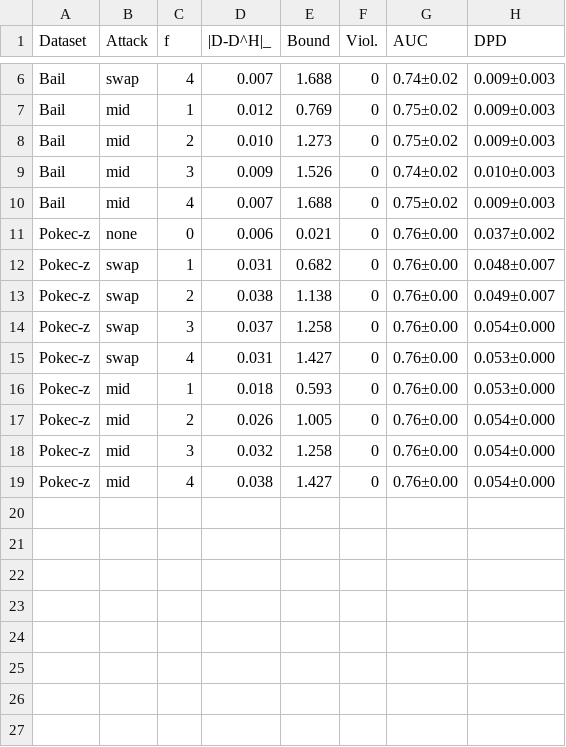
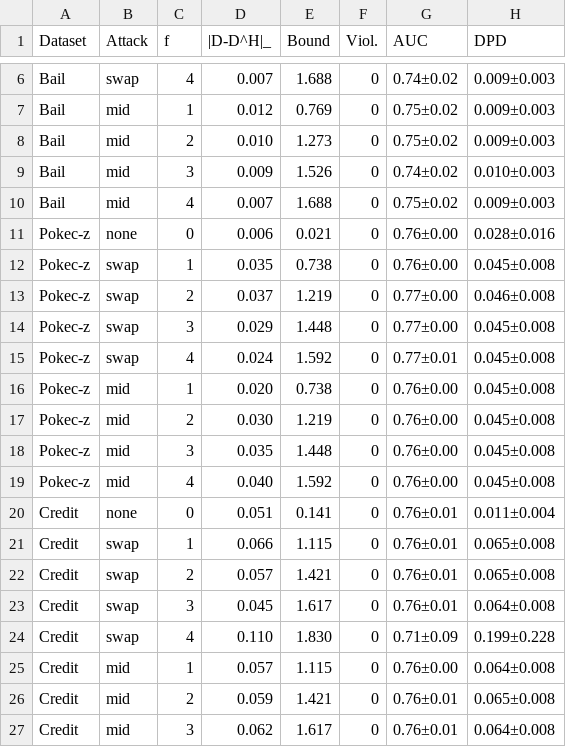
Before and after one commit to vinhqdang/FedFairGNN, a CSV file: results/clamp/tables/e4_stat_attacks.csv, drawn as a sheet; only a part is shown, gaps mark what is left out; the diff covers the shown part only.

Commit message:
Final tables (E4 re-run with the public cap, E3 with ClipMean control); manuscript compiled

```diff
--- a/results/clamp/tables/e4_stat_attacks.csv
+++ b/results/clamp/tables/e4_stat_attacks.csv
@@ -10,10 +10,18 @@ Bail,mid,3,0.009,1.526,0,0.74±0.02,0.010±0.003
 Bail,mid,4,0.007,1.688,0,0.75±0.02,0.009±0.003
-Pokec-z,none,0,0.006,0.021,0,0.76±0.00,0.037±0.002
-Pokec-z,swap,1,0.031,0.682,0,0.76±0.00,0.048±0.007
-Pokec-z,swap,2,0.038,1.138,0,0.76±0.00,0.049±0.007
-Pokec-z,swap,3,0.037,1.258,0,0.76±0.00,0.054±0.000
-Pokec-z,swap,4,0.031,1.427,0,0.76±0.00,0.053±0.000
-Pokec-z,mid,1,0.018,0.593,0,0.76±0.00,0.053±0.000
-Pokec-z,mid,2,0.026,1.005,0,0.76±0.00,0.054±0.000
-Pokec-z,mid,3,0.032,1.258,0,0.76±0.00,0.054±0.000
-Pokec-z,mid,4,0.038,1.427,0,0.76±0.00,0.054±0.000
+Pokec-z,none,0,0.006,0.021,0,0.76±0.00,0.028±0.016
+Pokec-z,swap,1,0.035,0.738,0,0.76±0.00,0.045±0.008
+Pokec-z,swap,2,0.037,1.219,0,0.77±0.00,0.046±0.008
+Pokec-z,swap,3,0.029,1.448,0,0.77±0.00,0.045±0.008
+Pokec-z,swap,4,0.024,1.592,0,0.77±0.01,0.045±0.008
+Pokec-z,mid,1,0.020,0.738,0,0.76±0.00,0.045±0.008
+Pokec-z,mid,2,0.030,1.219,0,0.76±0.00,0.045±0.008
+Pokec-z,mid,3,0.035,1.448,0,0.76±0.00,0.045±0.008
+Pokec-z,mid,4,0.040,1.592,0,0.76±0.00,0.045±0.008
+Credit,none,0,0.051,0.141,0,0.76±0.01,0.011±0.004
+Credit,swap,1,0.066,1.115,0,0.76±0.01,0.065±0.008
+Credit,swap,2,0.057,1.421,0,0.76±0.01,0.065±0.008
+Credit,swap,3,0.045,1.617,0,0.76±0.01,0.064±0.008
+Credit,swap,4,0.110,1.830,0,0.71±0.09,0.199±0.228
+Credit,mid,1,0.057,1.115,0,0.76±0.00,0.064±0.008
+Credit,mid,2,0.059,1.421,0,0.76±0.01,0.065±0.008
+Credit,mid,3,0.062,1.617,0,0.76±0.01,0.064±0.008
```
Also changed, not shown: 1 added row elsewhere in this file, 51 other files.
